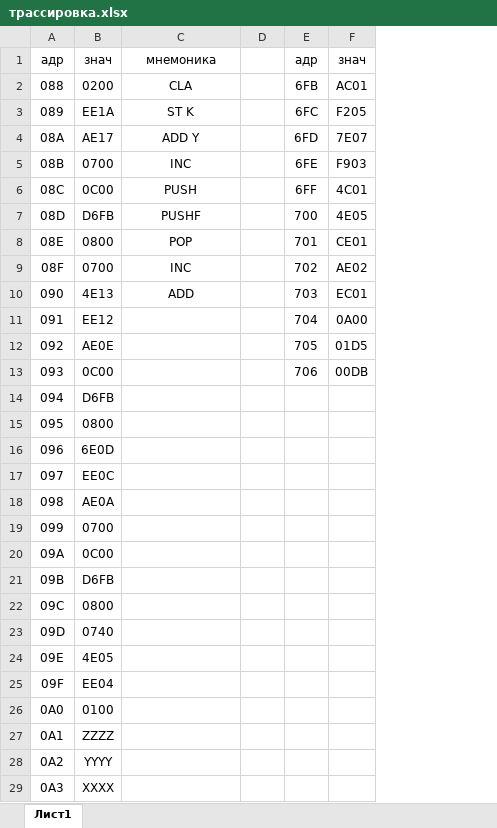
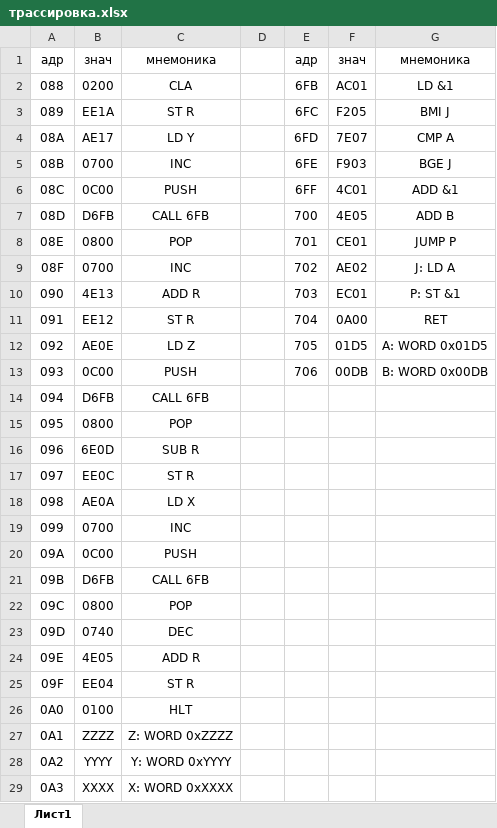
Before and after one commit to ta4ilka69/docs_for_labs, an Excel workbook: ОПД/4/трассировка.xlsx, sheet Лист1, drawn as a sheet; only a part is shown; values as stored, in another font and other column widths than the file's, no borders; charts and pictures not drawn; the diff covers the shown part only; the diff names each change by its address in the sheet, - before the commit and + after, or states it on an @@ line.

Commit message:
мнемоника

```diff
--- a/ОПД/4/трассировка.xlsx (sheet Лист1)
+++ b/ОПД/4/трассировка.xlsx (sheet Лист1)
+column G, rows 1-13: мнемоника | LD &1 | BMI J | CMP A | BGE J | ADD &1 | ADD B | JUMP P | J: LD A | P: ST &1 | RET | A: WORD 0x01D5 | B: WORD 0x00DB
-C3: ST K
+C3: ST R
-C4: ADD Y
+C4: LD Y
-C7: PUSHF
+C7: CALL 6FB
-C10: ADD
+C10: ADD R
-C11: (empty)
+C11: ST R
-C12: (empty)
+C12: LD Z
-C13: (empty)
+C13: PUSH
-C14: (empty)
+C14: CALL 6FB
-C15: (empty)
+C15: POP
-C16: (empty)
+C16: SUB R
-C17: (empty)
+C17: ST R
-C18: (empty)
+C18: LD X
-C19: (empty)
+C19: INC
-C20: (empty)
+C20: PUSH
-C21: (empty)
+C21: CALL 6FB
-C22: (empty)
+C22: POP
-C23: (empty)
+C23: DEC
-C24: (empty)
+C24: ADD R
-C25: (empty)
+C25: ST R
-C26: (empty)
+C26: HLT
-C27: (empty)
+C27: Z: WORD 0xZZZZ
-C28: (empty)
+C28: Y: WORD 0xYYYY
-C29: (empty)
+C29: X: WORD 0xXXXX
```
Also changed, not shown: 1 edited cell elsewhere in this sheet, charts or pictures, 1 other file.
